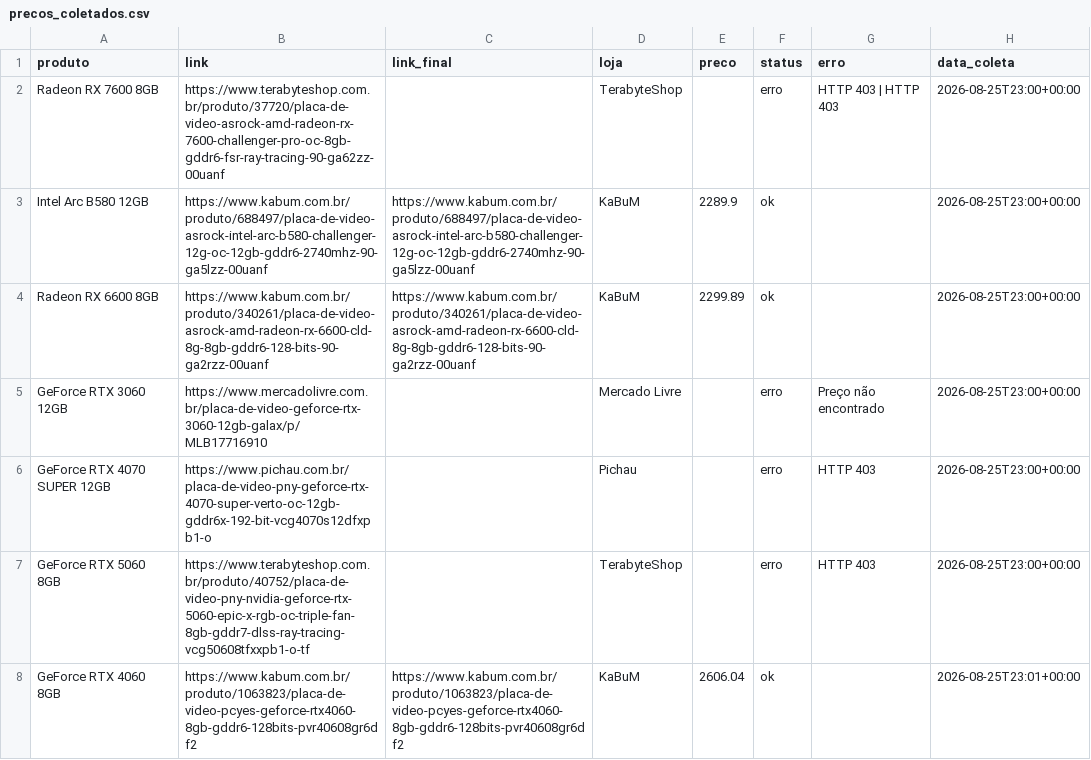
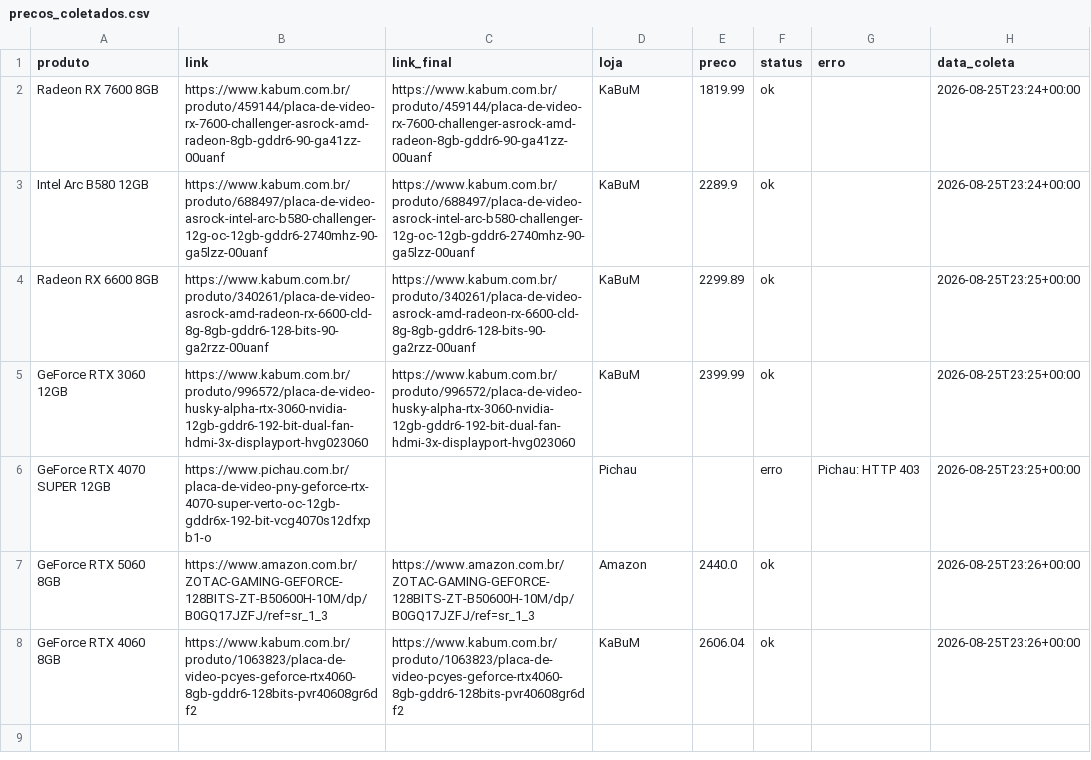
Before and after one commit to fabioconceicao22/radar-gpu-gamer-br, a CSV file: data/precos_coletados.csv, drawn as a sheet.

```diff
--- a/data/precos_coletados.csv
+++ b/data/precos_coletados.csv
@@ -1,8 +1,8 @@
 produto,link,link_final,loja,preco,status,erro,data_coleta
-Radeon RX 7600 8GB,https://www.terabyteshop.com.br/produto/37720/placa-de-video-asrock-amd-radeon-rx-7600-challenger-pro-oc-8gb-gddr6-fsr-ray-tracing-90-ga62zz-00uanf,,TerabyteShop,,erro,HTTP 403 | HTTP 403,2026-08-25T23:00+00:00
-Intel Arc B580 12GB,https://www.kabum.com.br/produto/688497/placa-de-video-asrock-intel-arc-b580-challenger-12g-oc-12gb-gddr6-2740mhz-90-ga5lzz-00uanf,https://www.kabum.com.br/produto/688497/placa-de-video-asrock-intel-arc-b580-challenger-12g-oc-12gb-gddr6-2740mhz-90-ga5lzz-00uanf,KaBuM,2289.9,ok,,2026-08-25T23:00+00:00
-Radeon RX 6600 8GB,https://www.kabum.com.br/produto/340261/placa-de-video-asrock-amd-radeon-rx-6600-cld-8g-8gb-gddr6-128-bits-90-ga2rzz-00uanf,https://www.kabum.com.br/produto/340261/placa-de-video-asrock-amd-radeon-rx-6600-cld-8g-8gb-gddr6-128-bits-90-ga2rzz-00uanf,KaBuM,2299.89,ok,,2026-08-25T23:00+00:00
-GeForce RTX 3060 12GB,https://www.mercadolivre.com.br/placa-de-video-geforce-rtx-3060-12gb-galax/p/MLB17716910,,Mercado Livre,,erro,Preço não encontrado,2026-08-25T23:00+00:00
-GeForce RTX 4070 SUPER 12GB,https://www.pichau.com.br/placa-de-video-pny-geforce-rtx-4070-super-verto-oc-12gb-gddr6x-192-bit-vcg4070s12dfxpb1-o,,Pichau,,erro,HTTP 403,2026-08-25T23:00+00:00
-GeForce RTX 5060 8GB,https://www.terabyteshop.com.br/produto/40752/placa-de-video-pny-nvidia-geforce-rtx-5060-epic-x-rgb-oc-triple-fan-8gb-gddr7-dlss-ray-tracing-vcg50608tfxxpb1-o-tf,,TerabyteShop,,erro,HTTP 403,2026-08-25T23:00+00:00
-GeForce RTX 4060 8GB,https://www.kabum.com.br/produto/1063823/placa-de-video-pcyes-geforce-rtx4060-8gb-gddr6-128bits-pvr40608gr6df2,https://www.kabum.com.br/produto/1063823/placa-de-video-pcyes-geforce-rtx4060-8gb-gddr6-128bits-pvr40608gr6df2,KaBuM,2606.04,ok,,2026-08-25T23:01+00:00
+Radeon RX 7600 8GB,https://www.kabum.com.br/produto/459144/placa-de-video-rx-7600-challenger-asrock-amd-radeon-8gb-gddr6-90-ga41zz-00uanf,https://www.kabum.com.br/produto/459144/placa-de-video-rx-7600-challenger-asrock-amd-radeon-8gb-gddr6-90-ga41zz-00uanf,KaBuM,1819.99,ok,,2026-08-25T23:24+00:00
+Intel Arc B580 12GB,https://www.kabum.com.br/produto/688497/placa-de-video-asrock-intel-arc-b580-challenger-12g-oc-12gb-gddr6-2740mhz-90-ga5lzz-00uanf,https://www.kabum.com.br/produto/688497/placa-de-video-asrock-intel-arc-b580-challenger-12g-oc-12gb-gddr6-2740mhz-90-ga5lzz-00uanf,KaBuM,2289.9,ok,,2026-08-25T23:24+00:00
+Radeon RX 6600 8GB,https://www.kabum.com.br/produto/340261/placa-de-video-asrock-amd-radeon-rx-6600-cld-8g-8gb-gddr6-128-bits-90-ga2rzz-00uanf,https://www.kabum.com.br/produto/340261/placa-de-video-asrock-amd-radeon-rx-6600-cld-8g-8gb-gddr6-128-bits-90-ga2rzz-00uanf,KaBuM,2299.89,ok,,2026-08-25T23:25+00:00
+GeForce RTX 3060 12GB,https://www.kabum.com.br/produto/996572/placa-de-video-husky-alpha-rtx-3060-nvidia-12gb-gddr6-192-bit-dual-fan-hdmi-3x-displayport-hvg023060,https://www.kabum.com.br/produto/996572/placa-de-video-husky-alpha-rtx-3060-nvidia-12gb-gddr6-192-bit-dual-fan-hdmi-3x-displayport-hvg023060,KaBuM,2399.99,ok,,2026-08-25T23:25+00:00
+GeForce RTX 4070 SUPER 12GB,https://www.pichau.com.br/placa-de-video-pny-geforce-rtx-4070-super-verto-oc-12gb-gddr6x-192-bit-vcg4070s12dfxpb1-o,,Pichau,,erro,Pichau: HTTP 403,2026-08-25T23:25+00:00
+GeForce RTX 5060 8GB,https://www.amazon.com.br/ZOTAC-GAMING-GEFORCE-128BITS-ZT-B50600H-10M/dp/B0GQ17JZFJ/ref=sr_1_3,https://www.amazon.com.br/ZOTAC-GAMING-GEFORCE-128BITS-ZT-B50600H-10M/dp/B0GQ17JZFJ/ref=sr_1_3,Amazon,2440.0,ok,,2026-08-25T23:26+00:00
+GeForce RTX 4060 8GB,https://www.kabum.com.br/produto/1063823/placa-de-video-pcyes-geforce-rtx4060-8gb-gddr6-128bits-pvr40608gr6df2,https://www.kabum.com.br/produto/1063823/placa-de-video-pcyes-geforce-rtx4060-8gb-gddr6-128bits-pvr40608gr6df2,KaBuM,2606.04,ok,,2026-08-25T23:26+00:00
```
